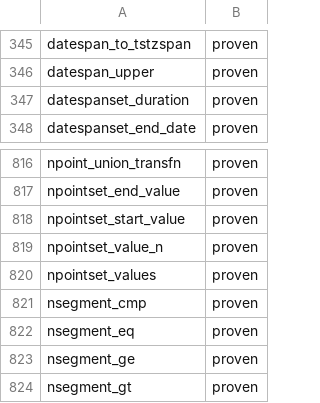
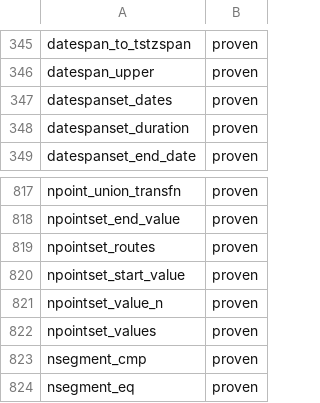
Before and after one commit to estebanzimanyi/MobilityNebula, a TSV file: tools/streaming_parity/feeds/nebula.feed.tsv, drawn as a sheet; only a part is shown, gaps mark what is left out; the shorter side is filled out with more unchanged rows.

Commit message:
Add datespanset_dates + npointset_routes accessors (2 ops)
Container accessors returning a complete Set, added to SET_UNARY:
datespanset_dates -> dateset, npointset_routes -> bigintset. (set_spans/
spanset_spans deliberately excluded: their Span* return is the first of an
internal array; the full forms are set_spanarr/spanset_spanarr.)

1626/1626 systests green (2-batch, v7); feed 1638 -> 1640 proven.

```diff
--- a/tools/streaming_parity/feeds/nebula.feed.tsv
+++ b/tools/streaming_parity/feeds/nebula.feed.tsv
@@ -346,2 +346,3 @@ datespan_to_tstzspan	proven
 datespan_upper	proven
+datespanset_dates	proven
 datespanset_duration	proven
@@ -817,2 +818,3 @@ npoint_union_transfn	proven
 npointset_end_value	proven
+npointset_routes	proven
 npointset_start_value	proven
```
Also changed, not shown: 16 other files.
